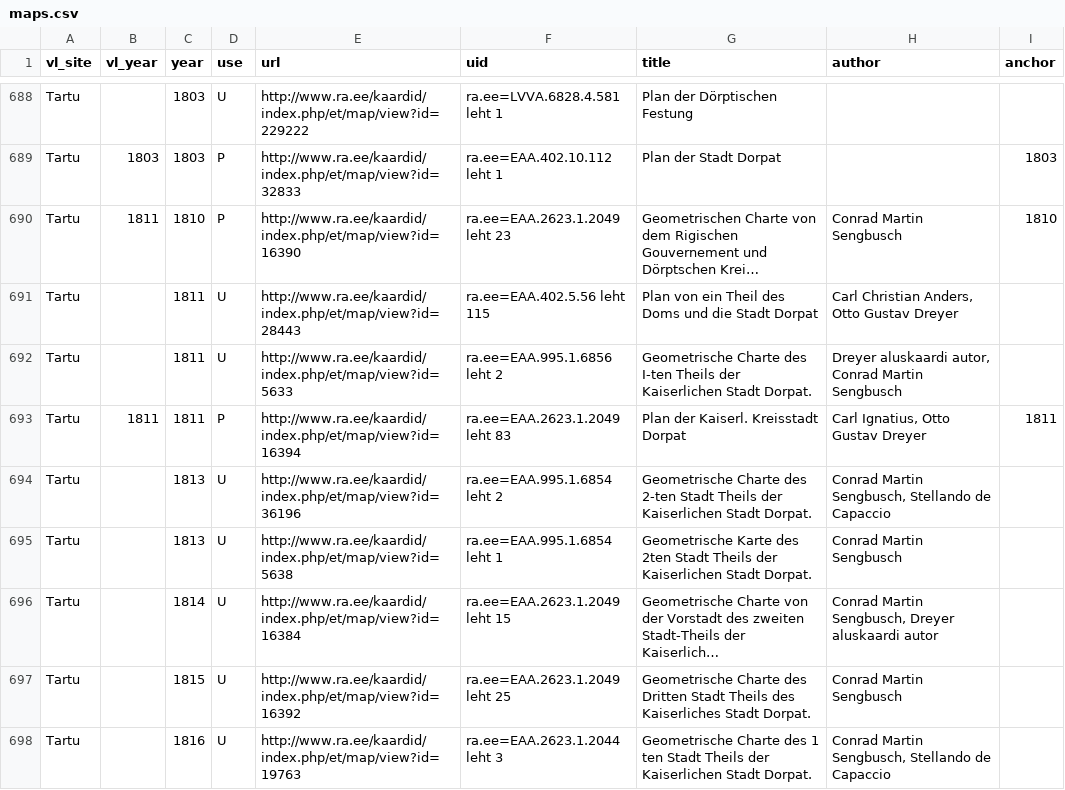
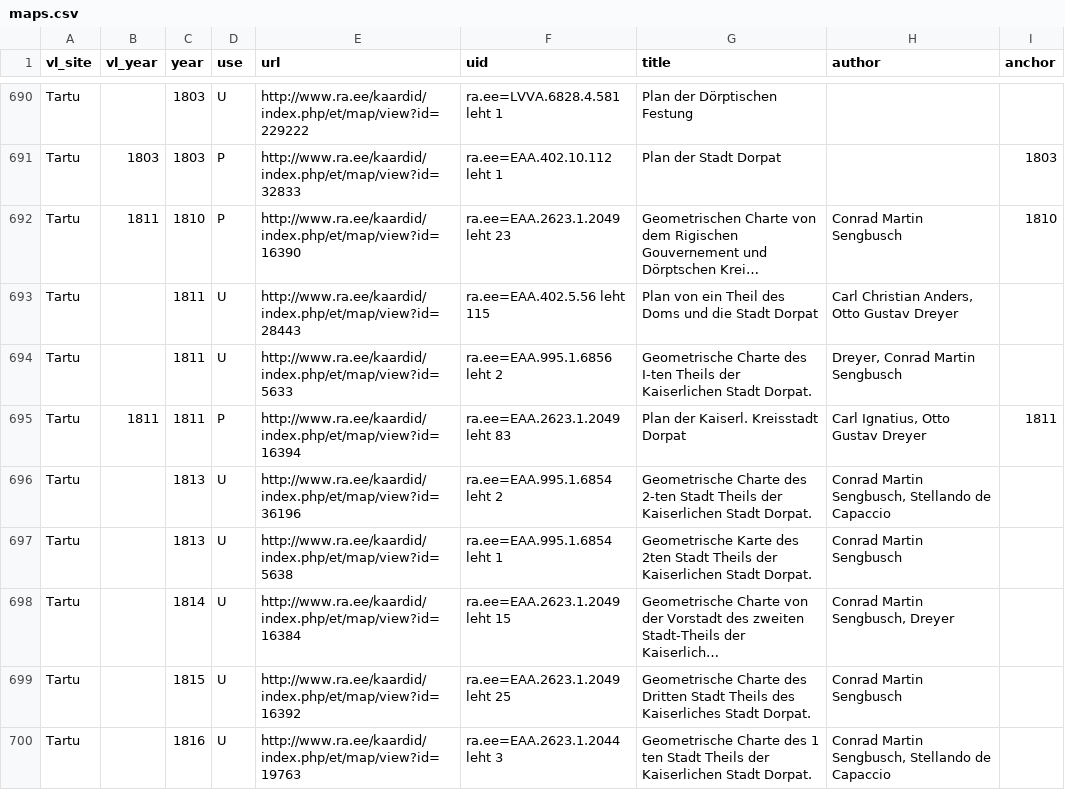
Before and after one commit to l6gistaja/vanalinnad, a CSV file: vector/common/vanalinnad_maps/maps.csv, drawn as a sheet; only a part is shown, gaps mark what is left out; long unchanged cells end in …; addresses are those after the commit; the diff covers the shown part only; the diff names each change by its address in the sheet, - before the commit and + after, or states it on an @@ line.

```diff
--- a/vector/common/vanalinnad_maps/maps.csv
+++ b/vector/common/vanalinnad_maps/maps.csv
-H694 (author): Dreyer aluskaardi autor, Conrad Martin Sengbusch
+H694 (author): Dreyer, Conrad Martin Sengbusch
-H698 (author): Conrad Martin Sengbusch, Dreyer aluskaardi autor
+H698 (author): Conrad Martin Sengbusch, Dreyer
```
Also changed, not shown: 2 added rows and 9 edited cells elsewhere in this file, 8 other files.
